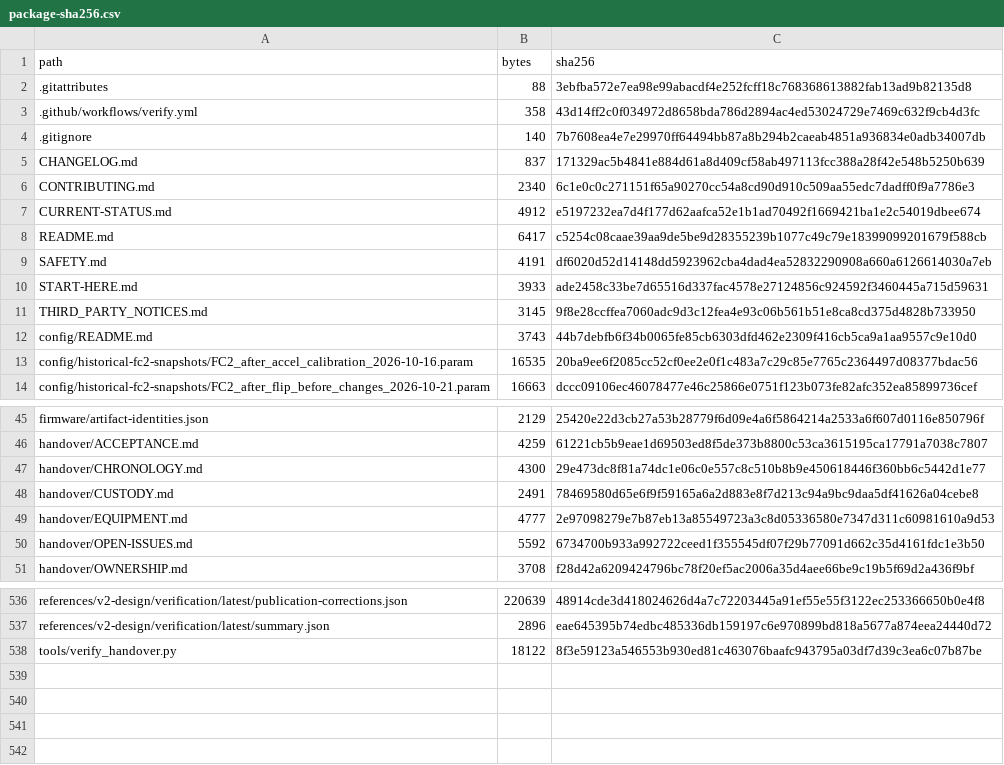
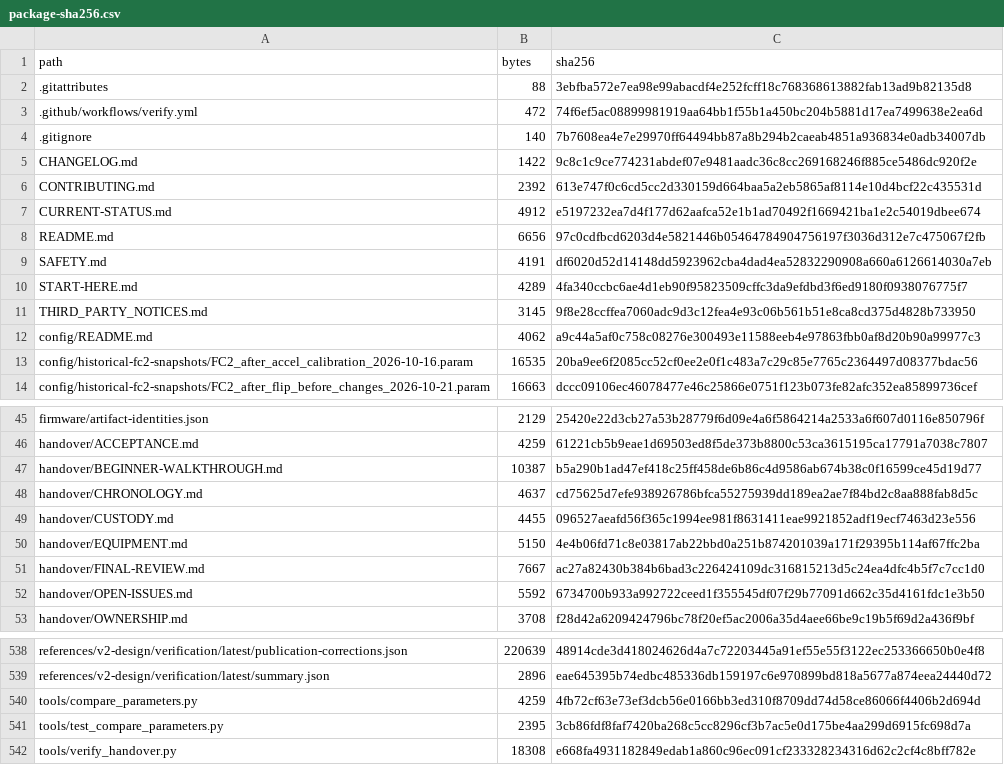
Before and after one commit to desanv01/Flight-Controller-V2-Handover, a CSV file: inventory/package-sha256.csv, drawn as a sheet; only a part is shown, gaps mark what is left out; the diff covers the shown part only.

Commit message:
Complete final handover audit and beginner intake walkthrough

```diff
--- a/inventory/package-sha256.csv
+++ b/inventory/package-sha256.csv
@@ -2,12 +2,12 @@ path,bytes,sha256
 .gitattributes,88,3ebfba572e7ea98e99abacdf4e252fcff18c768368613882fab13ad9b82135d8
-.github/workflows/verify.yml,358,43d14ff2c0f034972d8658bda786d2894ac4ed53024729e7469c632f9cb4d3fc
+.github/workflows/verify.yml,472,74f6ef5ac08899981919aa64bb1f55b1a450bc204b5881d17ea7499638e2ea6d
 .gitignore,140,7b7608ea4e7e29970ff64494bb87a8b294b2caeab4851a936834e0adb34007db
-CHANGELOG.md,837,171329ac5b4841e884d61a8d409cf58ab497113fcc388a28f42e548b5250b639
-CONTRIBUTING.md,2340,6c1e0c0c271151f65a90270cc54a8cd90d910c509aa55edc7dadff0f9a7786e3
+CHANGELOG.md,1422,9c8c1c9ce774231abdef07e9481aadc36c8cc269168246f885ce5486dc920f2e
+CONTRIBUTING.md,2392,613e747f0c6cd5cc2d330159d664baa5a2eb5865af8114e10d4bcf22c435531d
 CURRENT-STATUS.md,4912,e5197232ea7d4f177d62aafca52e1b1ad70492f1669421ba1e2c54019dbee674
-README.md,6417,c5254c08caae39aa9de5be9d28355239b1077c49c79e18399099201679f588cb
+README.md,6656,97c0cdfbcd6203d4e5821446b05464784904756197f3036d312e7c475067f2fb
 SAFETY.md,4191,df6020d52d14148dd5923962cba4dad4ea52832290908a660a6126614030a7eb
-START-HERE.md,3933,ade2458c33be7d65516d337fac4578e27124856c924592f3460445a715d59631
+START-HERE.md,4289,4fa340ccbc6ae4d1eb90f95823509cffc3da9efdbd3f6ed9180f0938076775f7
 THIRD_PARTY_NOTICES.md,3145,9f8e28ccffea7060adc9d3c12fea4e93c06b561b51e8ca8cd375d4828b733950
-config/README.md,3743,44b7debfb6f34b0065fe85cb6303dfd462e2309f416cb5ca9a1aa9557c9e10d0
+config/README.md,4062,a9c44a5af0c758c08276e300493e11588eeb4e97863fbb0af8d20b90a99977c3
 config/historical-fc2-snapshots/FC2_after_accel_calibration_2026-10-16.param,16535,20ba9ee6f2085cc52cf0ee2e0f1c483a7c29c85e7765c2364497d08377bdac56
@@ -46,5 +46,7 @@ firmware/artifact-identities.json,2129,25420e22d3cb27a53b28779f6d09e4a6f5864214a
 handover/ACCEPTANCE.md,4259,61221cb5b9eae1d69503ed8f5de373b8800c53ca3615195ca17791a7038c7807
-handover/CHRONOLOGY.md,4300,29e473dc8f81a74dc1e06c0e557c8c510b8b9e450618446f360bb6c5442d1e77
-handover/CUSTODY.md,2491,78469580d65e6f9f59165a6a2d883e8f7d213c94a9bc9daa5df41626a04cebe8
-handover/EQUIPMENT.md,4777,2e97098279e7b87eb13a85549723a3c8d05336580e7347d311c60981610a9d53
+handover/BEGINNER-WALKTHROUGH.md,10387,b5a290b1ad47ef418c25ff458de6b86c4d9586ab674b38c0f16599ce45d19d77
+handover/CHRONOLOGY.md,4637,cd75625d7efe938926786bfca55275939dd189ea2ae7f84bd2c8aa888fab8d5c
+handover/CUSTODY.md,4455,096527aeafd56f365c1994ee981f8631411eae9921852adf19ecf7463d23e556
+handover/EQUIPMENT.md,5150,4e4b06fd71c8e03817ab22bbd0a251b874201039a171f29395b114af67ffc2ba
+handover/FINAL-REVIEW.md,7667,ac27a82430b384b6bad3c226424109dc316815213d5c24ea4dfc4b5f7c7cc1d0
 handover/OPEN-ISSUES.md,5592,6734700b933a992722ceed1f355545df07f29b77091d662c35d4161fdc1e3b50
@@ -537,2 +539,4 @@ references/v2-design/verification/latest/publication-corrections.json,220639,489
 references/v2-design/verification/latest/summary.json,2896,eae645395b74edbc485336db159197c6e970899bd818a5677a874eea24440d72
-tools/verify_handover.py,18122,8f3e59123a546553b930ed81c463076baafc943795a03df7d39c3ea6c07b87be
+tools/compare_parameters.py,4259,4fb72cf63e73ef3dcb56e0166bb3ed310f8709dd74d58ce86066f4406b2d694d
+tools/test_compare_parameters.py,2395,3cb86fdf8faf7420ba268c5cc8296cf3b7ac5e0d175be4aa299d6915fc698d7a
+tools/verify_handover.py,18308,e668fa4931182849edab1a860c96ec091cf233328234316d62c2cf4c8bff782e
```
Also changed, not shown: 10 edited cells elsewhere in this file, 21 other files.
